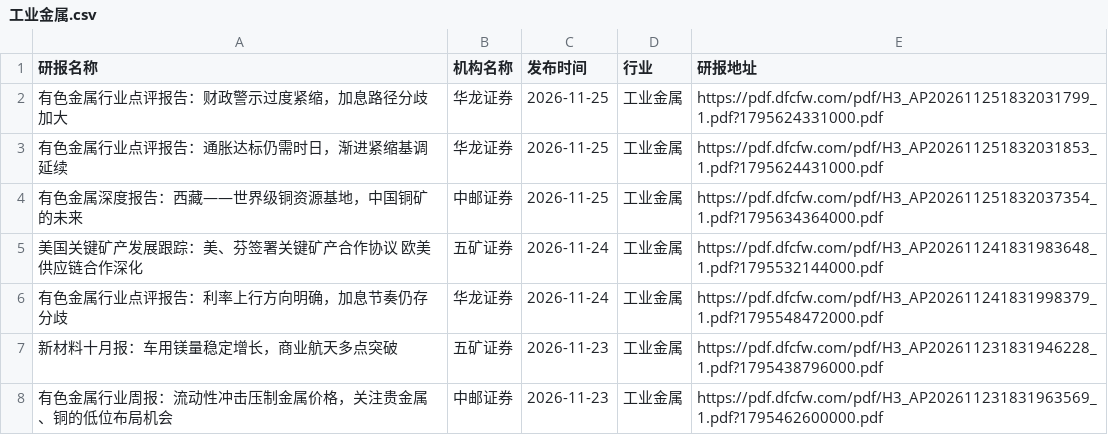
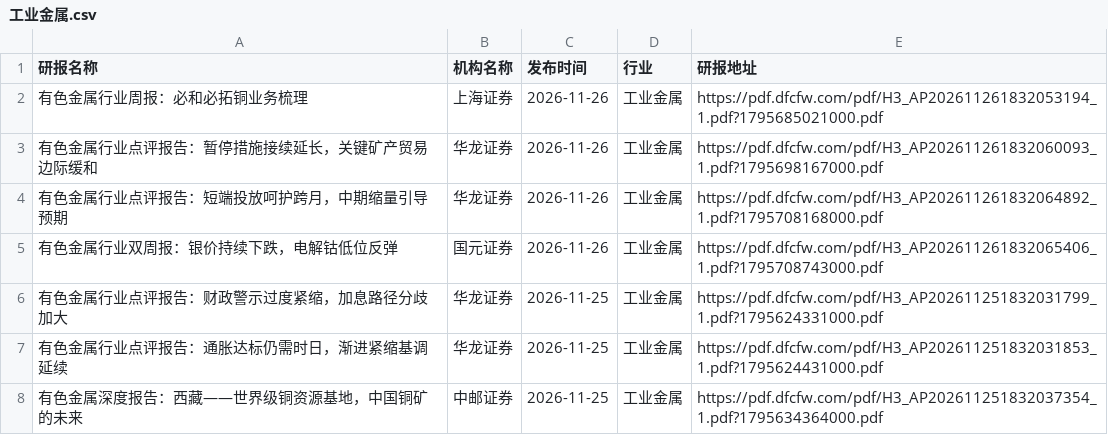
Before and after one commit to manymore13/report, a CSV file: eastmoney/工业金属.csv, drawn as a sheet; only a part is shown; the shorter side is filled out with more unchanged rows; the diff names each change by its address in the sheet, - before the commit and + after, or states it on an @@ line.

```diff
--- a/eastmoney/工业金属.csv
+++ b/eastmoney/工业金属.csv
+row 2: 有色金属行业周报：必和必拓铜业务梳理 | 上海证券 | 2026-11-26 | 工业金属 | https://pdf.dfcfw.com/pdf/H3_AP202611261832053194_1.pdf?1795685021000.pdf
+row 3: 有色金属行业点评报告：暂停措施接续延长，关键矿产贸易边际缓和 | 华龙证券 | 2026-11-26 | 工业金属 | https://pdf.dfcfw.com/pdf/H3_AP202611261832060093_1.pdf?1795698167000.pdf
+row 4: 有色金属行业点评报告：短端投放呵护跨月，中期缩量引导预期 | 华龙证券 | 2026-11-26 | 工业金属 | https://pdf.dfcfw.com/pdf/H3_AP202611261832064892_1.pdf?1795708168000.pdf
+row 5: 有色金属行业双周报：银价持续下跌，电解钴低位反弹 | 国元证券 | 2026-11-26 | 工业金属 | https://pdf.dfcfw.com/pdf/H3_AP202611261832065406_1.pdf?1795708743000.pdf
```
Also changed, not shown: eastmoney/IT服务Ⅱ.csv, eastmoney/元件.csv, 24 other files.
